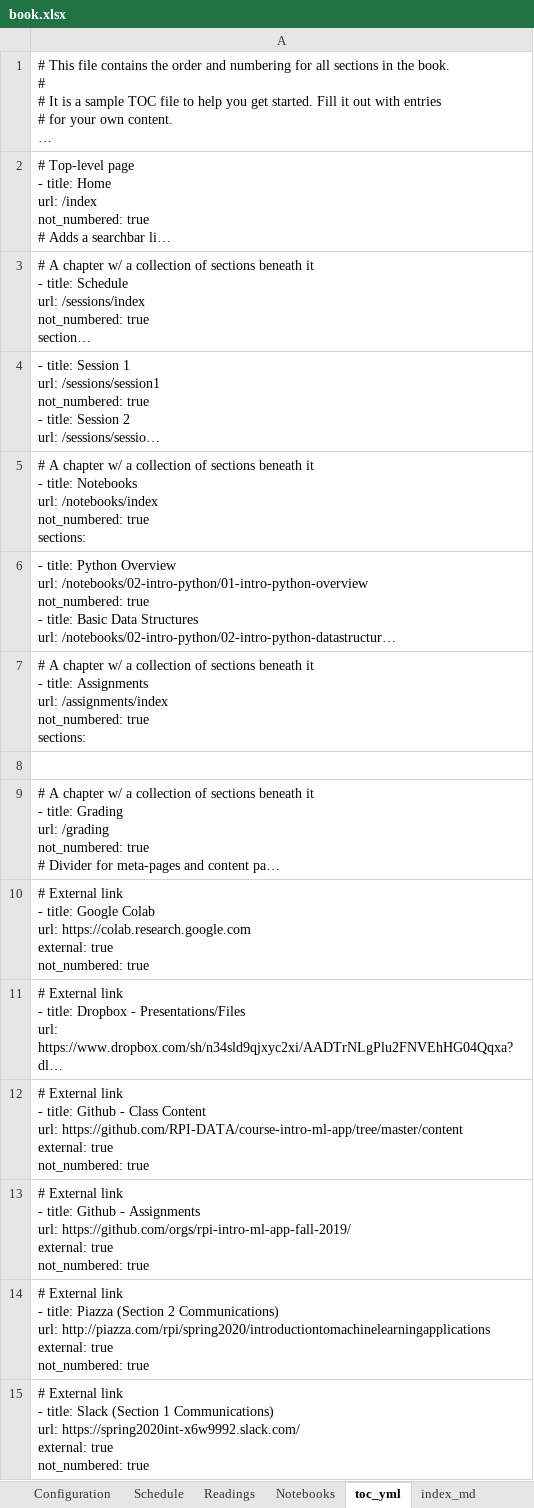
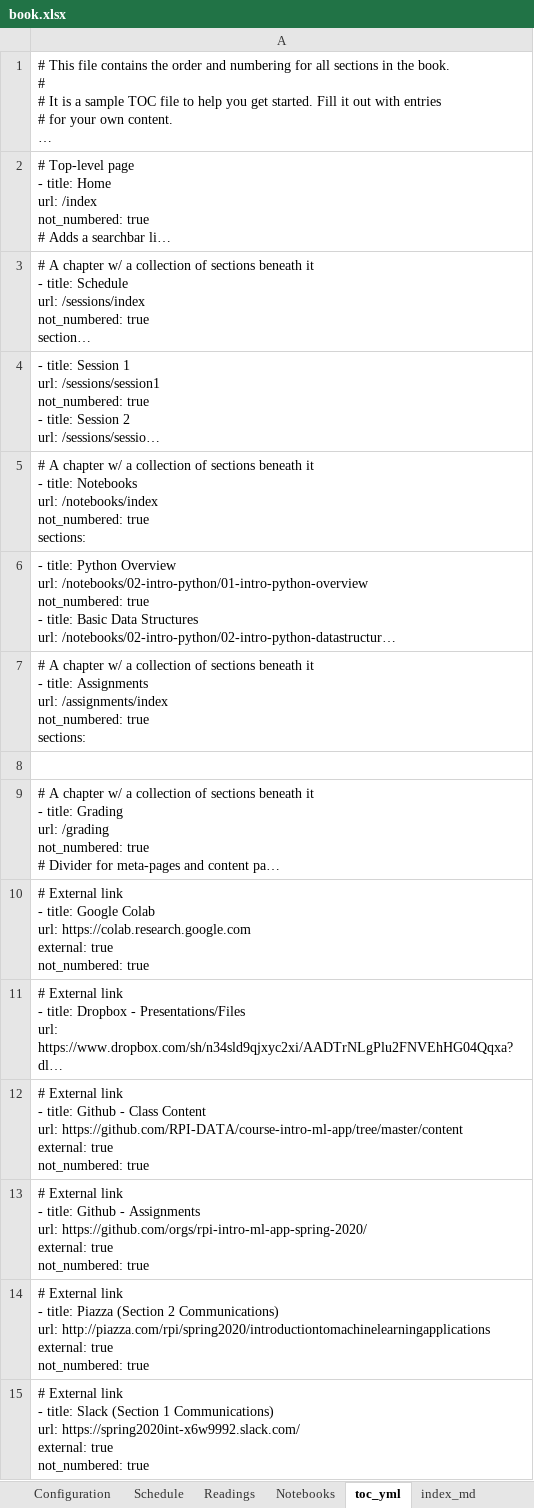
Before and after one commit to rpi-techfundamentals/website_spring_2020, an Excel workbook: book.xlsx, sheet toc_yml, drawn as a sheet; long unchanged cells end in …; values as stored, in another font and other column widths than the file's, no borders; ↵ is a line break in a cell; the diff names each change by its address in the sheet, - before the commit and + after, or states it on an @@ line.

```diff
--- a/book.xlsx (sheet toc_yml)
+++ b/book.xlsx (sheet toc_yml)
-A13: …Assignments ↵ url: https://github.com/orgs/rpi-intro-ml-app-fall-2019/ ↵ external: true…
+A13: …Assignments ↵ url: https://github.com/orgs/rpi-intro-ml-app-spring-2020/ ↵ external: true…
```
Also changed, not shown: sheet Schedule, sheet session_md, sheet assignments_md, sheet schedule_md, sheet Configuration, 11 other files.
